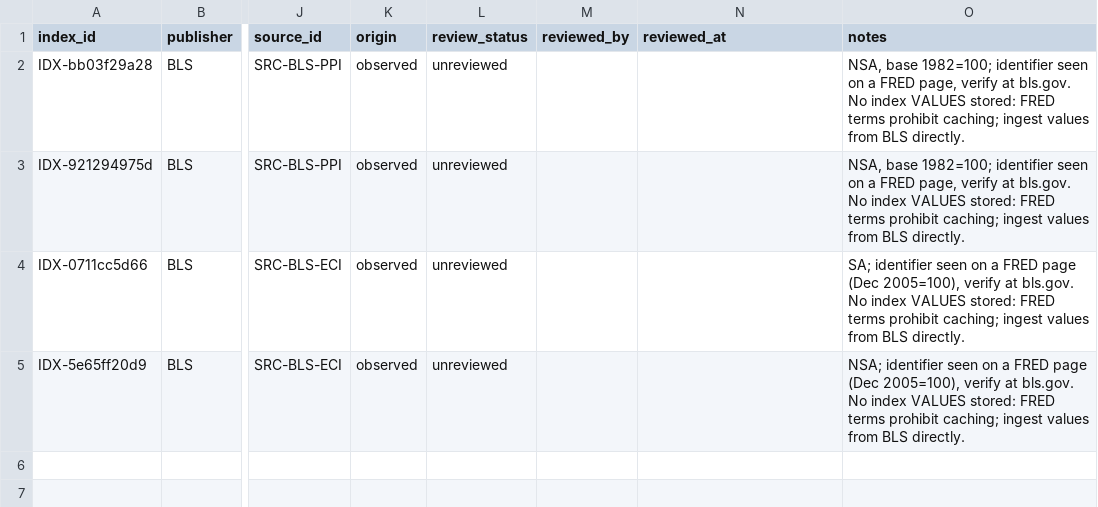
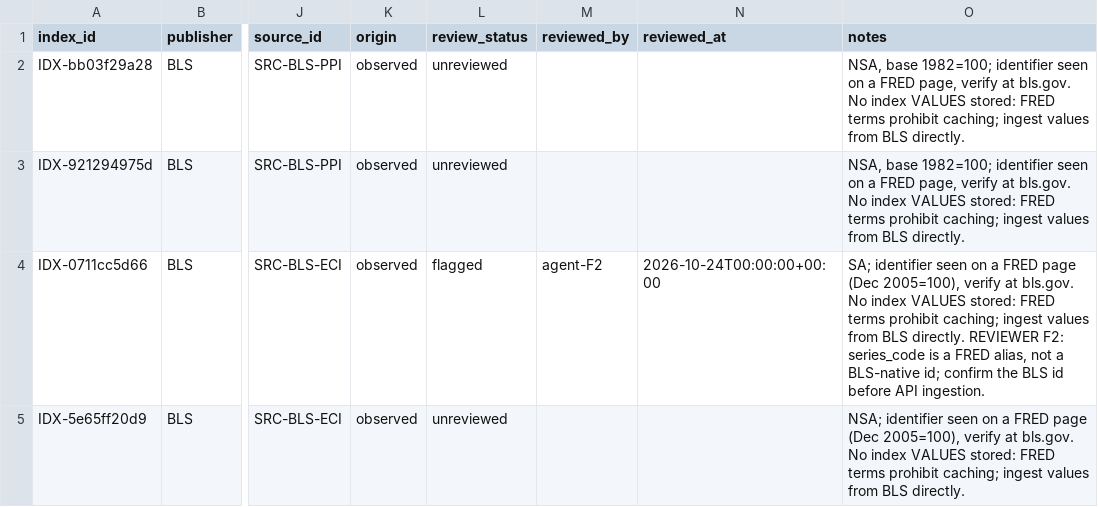
Before and after one commit to noctevusapp-a11y/owl-tower-os-app, a CSV file: cost-db/data/csv/indices.csv, drawn as a sheet; only a part is shown, gaps mark what is left out; the diff names each change by its address in the sheet, - before the commit and + after, or states it on an @@ line.

```diff
--- a/cost-db/data/csv/indices.csv
+++ b/cost-db/data/csv/indices.csv
-L4 (review_status): unreviewed
+L4 (review_status): flagged
-M4 (reviewed_by): (empty)
+M4 (reviewed_by): agent-F2
-N4 (reviewed_at): (empty)
+N4 (reviewed_at): 2026-10-24T00:00:00+00:00
-O4 (notes): …BLS directly.
+O4 (notes): …BLS directly. REVIEWER F2: series_code is a FRED alias, not a BLS-native id; confirm the BLS id before API ingestion.
```
Also changed, not shown: cost-db/data/csv/sources.csv, cost-db/data/evidence_digest.csv, 22 other files.
